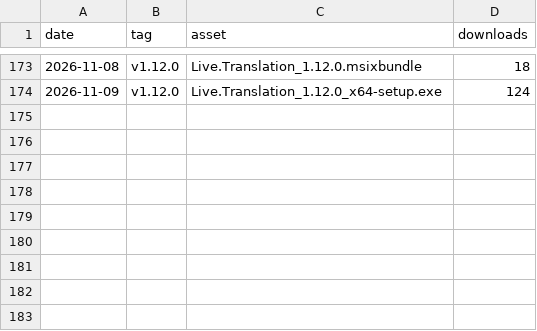
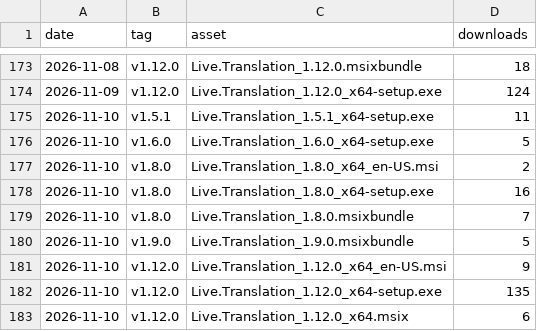
Before and after one commit to fmadore/Live-translation, a CSV file: data/assets.csv, drawn as a sheet; only a part is shown, gaps mark what is left out; the diff names each change by its address in the sheet, - before the commit and + after, or states it on an @@ line.

```diff
--- a/data/assets.csv
+++ b/data/assets.csv
+row 175: 2026-11-10 | v1.5.1 | Live.Translation_1.5.1_x64-setup.exe | 11
+row 176: 2026-11-10 | v1.6.0 | Live.Translation_1.6.0_x64-setup.exe | 5
+row 177: 2026-11-10 | v1.8.0 | Live.Translation_1.8.0_x64_en-US.msi | 2
+row 178: 2026-11-10 | v1.8.0 | Live.Translation_1.8.0_x64-setup.exe | 16
+row 179: 2026-11-10 | v1.8.0 | Live.Translation_1.8.0.msixbundle | 7
+row 180: 2026-11-10 | v1.9.0 | Live.Translation_1.9.0.msixbundle | 5
+row 181: 2026-11-10 | v1.12.0 | Live.Translation_1.12.0_x64_en-US.msi | 9
+row 182: 2026-11-10 | v1.12.0 | Live.Translation_1.12.0_x64-setup.exe | 135
+row 183: 2026-11-10 | v1.12.0 | Live.Translation_1.12.0_x64.msix | 6
```
Also changed, not shown: data/releases.csv, data/views.csv, 1 other file.
